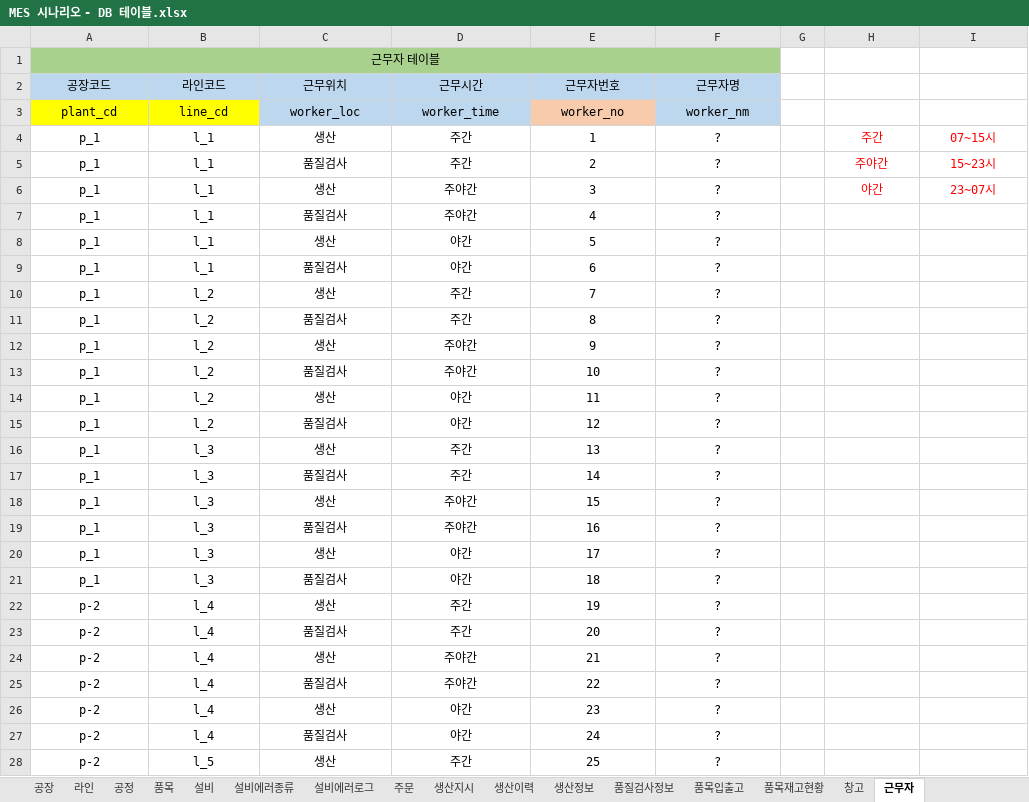
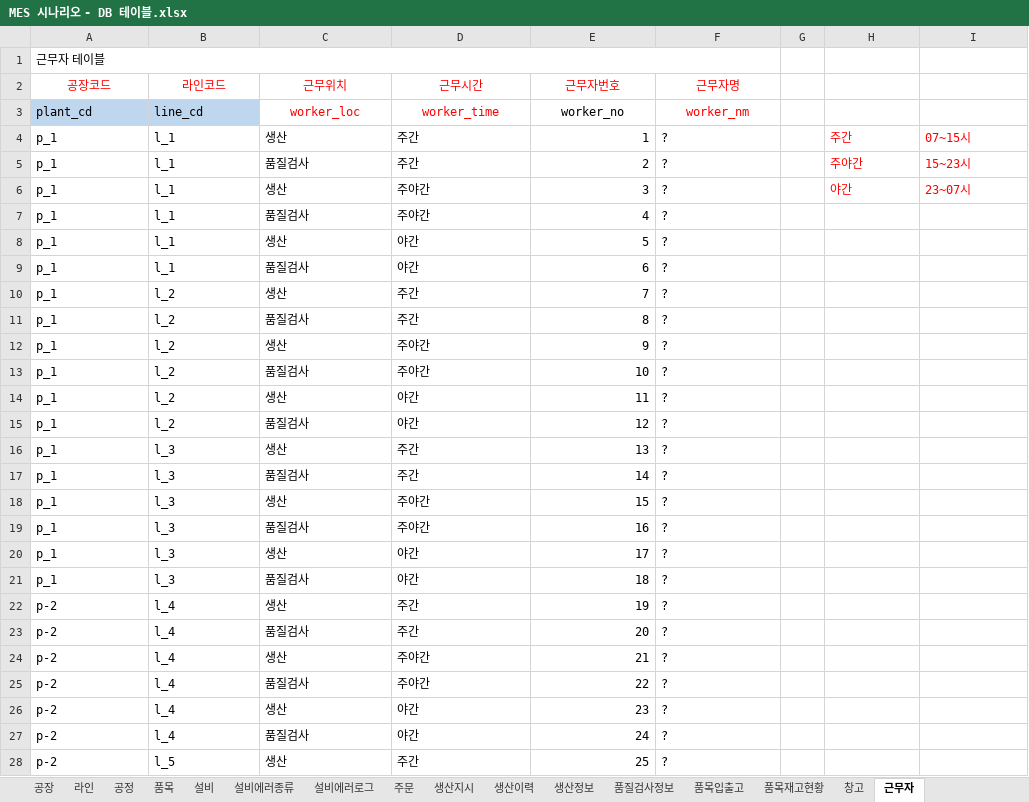
Before and after one commit to VertigoK/TH_MES, an Excel workbook: Description/MES 시나리오 - DB 테이블.xlsx, sheet 근무자, drawn as a sheet; only a part is shown; values as stored, in another font and other column widths than the file's, no borders; the diff covers the shown part only; the diff names each change by its address in the sheet, - before the commit and + after, or states it on an @@ line.

```diff
--- a/Description/MES 시나리오 - DB 테이블.xlsx (sheet 근무자)
+++ b/Description/MES 시나리오 - DB 테이블.xlsx (sheet 근무자)
-A1 alignment: center
+A1 alignment: left
-A1:F1 fill: #A9D18E
+A1:F1 fill: none
@@ A2:F2 fill: #BDD7EE → none, text colour: black → #FF0000 @@
@@ A3:B3 alignment: center → left, fill: #FFFF00 → #BED7EE @@
@@ C3:D3 fill: #BDD7EE → none, text colour: black → #FF0000 @@
-E3 fill: #F8CBAD
+E3 fill: none
@@ F3 fill: #BDD7EE → none, text colour: black → #FF0000 @@
-A4:D28 alignment: center
+A4:D28 alignment: left
-E4:E28 alignment: center
+E4:E28 alignment: right
-F4:F28 alignment: center
+F4:F28 alignment: left
-H4:I6 alignment: center
+H4:I6 alignment: left
```
Also changed, not shown: cell formats elsewhere in this sheet, sheet 설비, sheet 품목재고현황, sheet 공정, sheet 창고, sheet 설비에러종류, sheet 공장, 9 more sheets.
